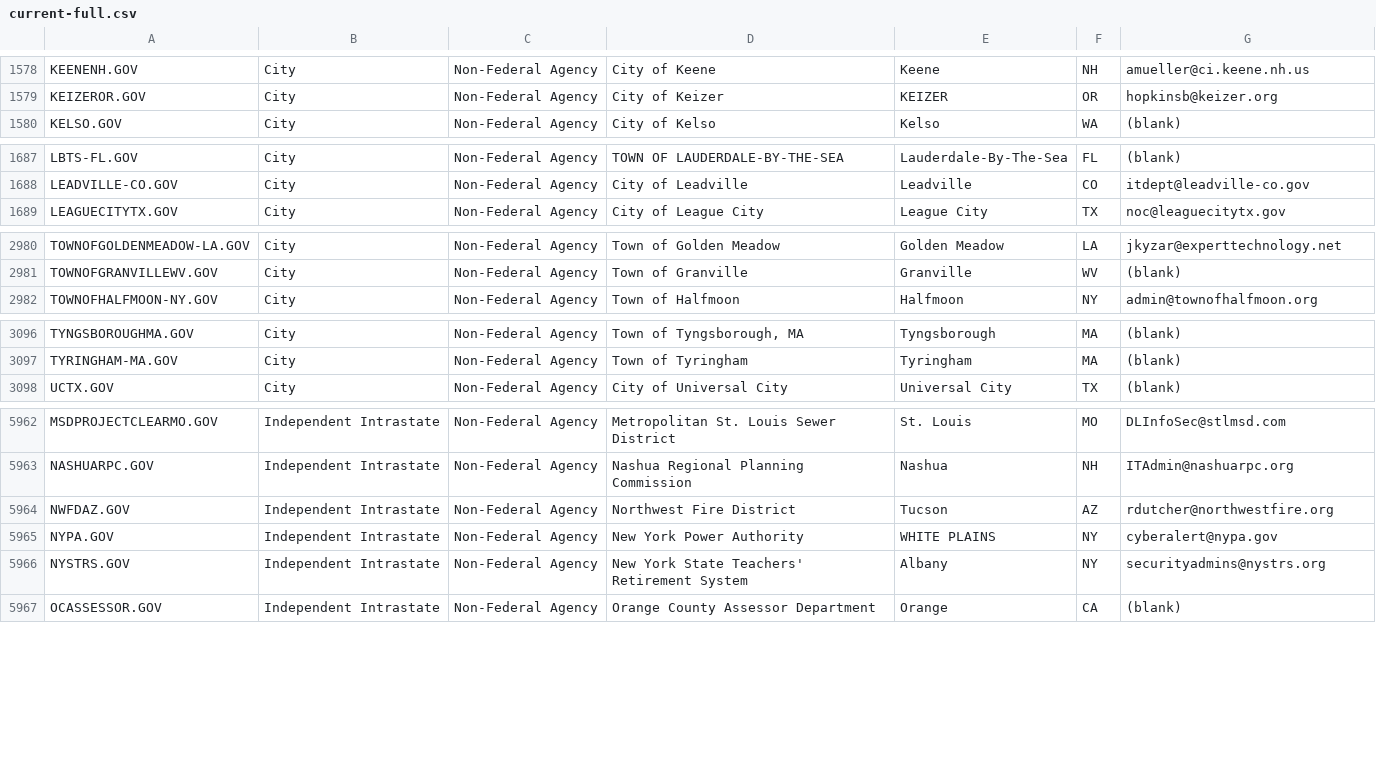
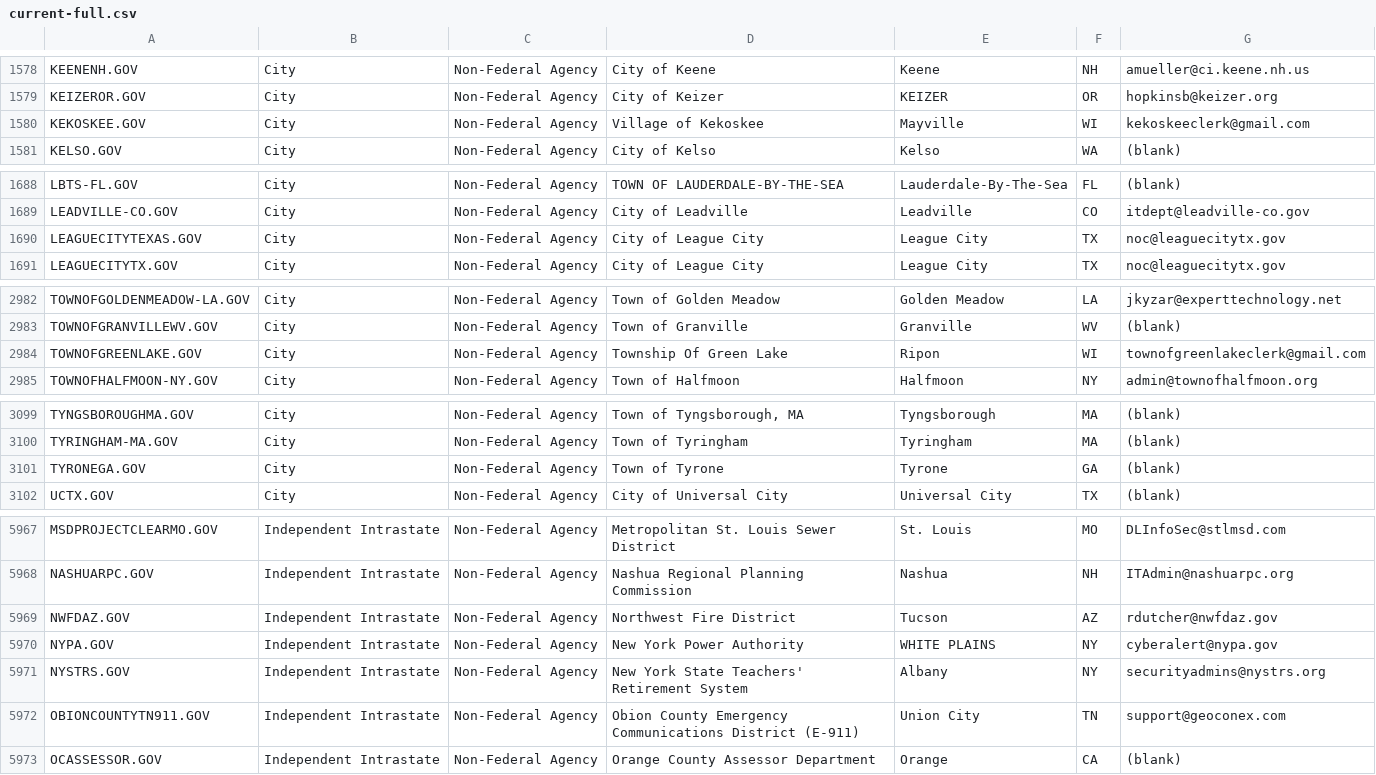
Before and after one commit to cisagov/dotgov-data, a CSV file: current-full.csv, drawn as a sheet; only a part is shown, gaps mark what is left out; the diff covers the shown part only.

Commit message:
Flat: latest data (2022-01-15T06:29:12.175Z) {   "date": "2022-01-15T06:29:12.175Z",   "files": [     {       "name": "current-full.csv",       "deltaBytes": 765,       "source": "https://domains.dotgov.gov/dotgov-web/publicreports/current-full"     }   ] }

```diff
--- a/current-full.csv
+++ b/current-full.csv
@@ -1579,2 +1579,3 @@ KEENENH.GOV,City,Non-Federal Agency,City of Keene,Keene,NH,amueller@ci.keene.nh.
 KEIZEROR.GOV,City,Non-Federal Agency,City of Keizer,KEIZER,OR,hopkinsb@keizer.org
+KEKOSKEE.GOV,City,Non-Federal Agency,Village of Kekoskee,Mayville,WI,kekoskeeclerk@gmail.com
 KELSO.GOV,City,Non-Federal Agency,City of Kelso,Kelso,WA,(blank)
@@ -1688,2 +1689,3 @@ LBTS-FL.GOV,City,Non-Federal Agency,TOWN OF LAUDERDALE-BY-THE-SEA,Lauderdale-By-
 LEADVILLE-CO.GOV,City,Non-Federal Agency,City of Leadville,Leadville,CO,itdept@leadville-co.gov
+LEAGUECITYTEXAS.GOV,City,Non-Federal Agency,City of League City,League City,TX,noc@leaguecitytx.gov
 LEAGUECITYTX.GOV,City,Non-Federal Agency,City of League City,League City,TX,noc@leaguecitytx.gov
@@ -2981,2 +2983,3 @@ TOWNOFGOLDENMEADOW-LA.GOV,City,Non-Federal Agency,Town of Golden Meadow,Golden M
 TOWNOFGRANVILLEWV.GOV,City,Non-Federal Agency,Town of Granville,Granville,WV,(blank)
+TOWNOFGREENLAKE.GOV,City,Non-Federal Agency,Township Of Green Lake,Ripon,WI,townofgreenlakeclerk@gmail.com
 TOWNOFHALFMOON-NY.GOV,City,Non-Federal Agency,Town of Halfmoon,Halfmoon,NY,admin@townofhalfmoon.org
@@ -3097,2 +3100,3 @@ TYNGSBOROUGHMA.GOV,City,Non-Federal Agency,"Town of Tyngsborough, MA",Tyngsborou
 TYRINGHAM-MA.GOV,City,Non-Federal Agency,Town of Tyringham,Tyringham,MA,(blank)
+TYRONEGA.GOV,City,Non-Federal Agency,Town of Tyrone,Tyrone,GA,(blank)
 UCTX.GOV,City,Non-Federal Agency,City of Universal City,Universal City,TX,(blank)
@@ -5963,5 +5968,6 @@ MSDPROJECTCLEARMO.GOV,Independent Intrastate,Non-Federal Agency,Metropolitan St.
 NASHUARPC.GOV,Independent Intrastate,Non-Federal Agency,Nashua Regional Planning Commission,Nashua,NH,ITAdmin@nashuarpc.org
-NWFDAZ.GOV,Independent Intrastate,Non-Federal Agency,Northwest Fire District,Tucson,AZ,rdutcher@northwestfire.org
+NWFDAZ.GOV,Independent Intrastate,Non-Federal Agency,Northwest Fire District,Tucson,AZ,rdutcher@nwfdaz.gov
 NYPA.GOV,Independent Intrastate,Non-Federal Agency,New York Power Authority,WHITE PLAINS,NY,cyberalert@nypa.gov
 NYSTRS.GOV,Independent Intrastate,Non-Federal Agency,New York State Teachers' Retirement System,Albany,NY,securityadmins@nystrs.org
+OBIONCOUNTYTN911.GOV,Independent Intrastate,Non-Federal Agency,Obion County Emergency Communications District (E-911),Union City,TN,support@geoconex.com
 OCASSESSOR.GOV,Independent Intrastate,Non-Federal Agency,Orange County Assessor Department,Orange,CA,(blank)
```
Also changed, not shown: 2 added rows and 3 edited cells elsewhere in this file.
